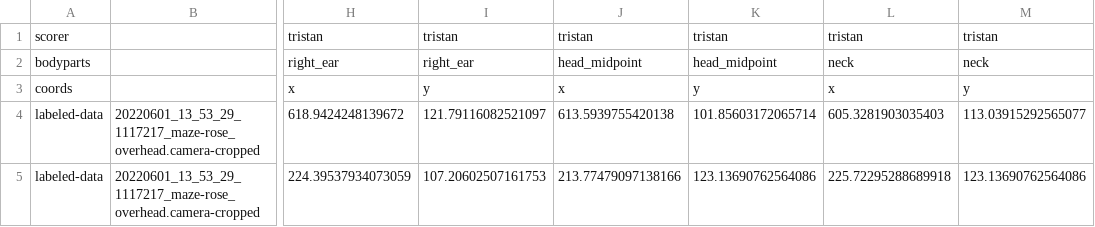
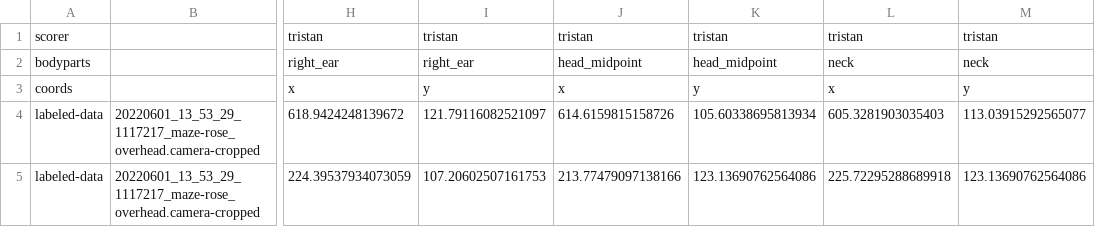
Before and after one commit to chaplinta/hm2p, a CSV file: sourcedata/trackers/dlc/hm2p-retrain-tristan-2026-03-20/labeled-data/20220601_13_53_29_1117217_maze-rose_overhead.camera-cropped/CollectedData_tristan.csv, drawn as a sheet; only a part is shown, gaps mark what is left out; the diff names each change by its address in the sheet, - before the commit and + after, or states it on an @@ line.

Commit message:
Auto-save labels: 20220601_13_53_29_1117217_maze-rose_overhead.camer

```diff
--- a/sourcedata/trackers/dlc/hm2p-retrain-tristan-2026-03-20/labeled-data/20220601_13_53_29_1117217_maze-rose_overhead.camera-cropped/CollectedData_tristan.csv
+++ b/sourcedata/trackers/dlc/hm2p-retrain-tristan-2026-03-20/labeled-data/20220601_13_53_29_1117217_maze-rose_overhead.camera-cropped/CollectedData_tristan.csv
-J4: 613.5939755420138
+J4: 614.6159815158726
-K4: 101.85603172065714
+K4: 105.60338695813934
```
Also changed, not shown: 1 other file.
